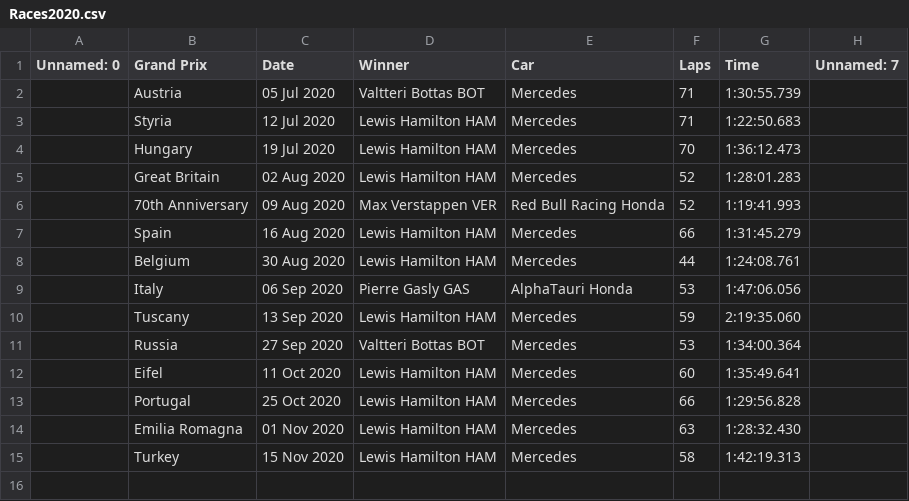
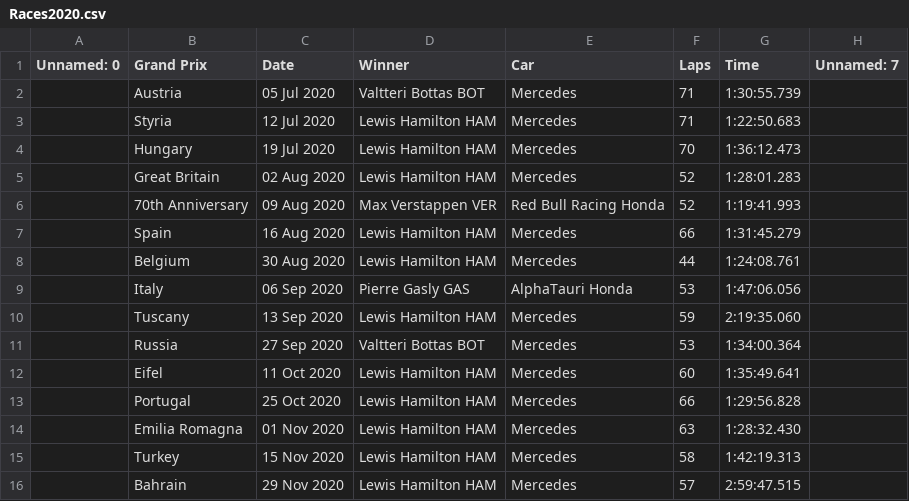
Before and after one commit to ExequielSchuster/F1DataAnalysis, a CSV file: data/Races/Races2020.csv, drawn as a sheet.

Commit message:
adding images and some data

```diff
--- a/data/Races/Races2020.csv
+++ b/data/Races/Races2020.csv
@@ -15 +15,2 @@ Unnamed: 0,Grand Prix,Date,Winner,Car,Laps,Time,Unnamed: 7
 ,Turkey,15 Nov 2020,Lewis  Hamilton  HAM,Mercedes,58,1:42:19.313,
+,Bahrain,29 Nov 2020,Lewis  Hamilton  HAM,Mercedes,57,2:59:47.515,
```
Also changed, not shown: data/Drivers/Drivers2020.csv, data/FastestLaps/FastestLaps2020.csv, 14 other files.
